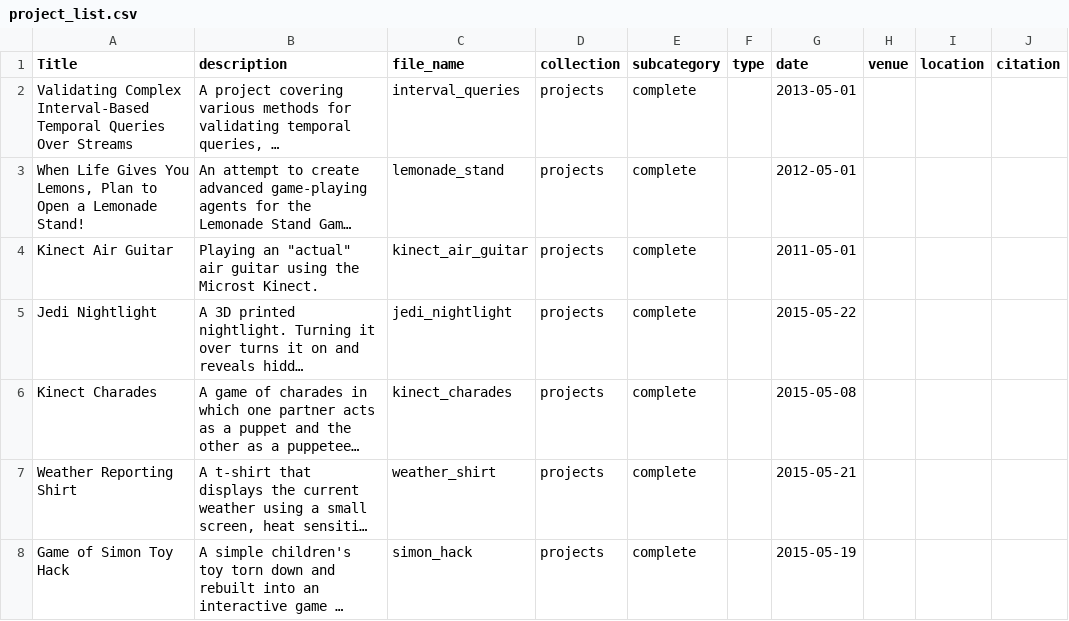
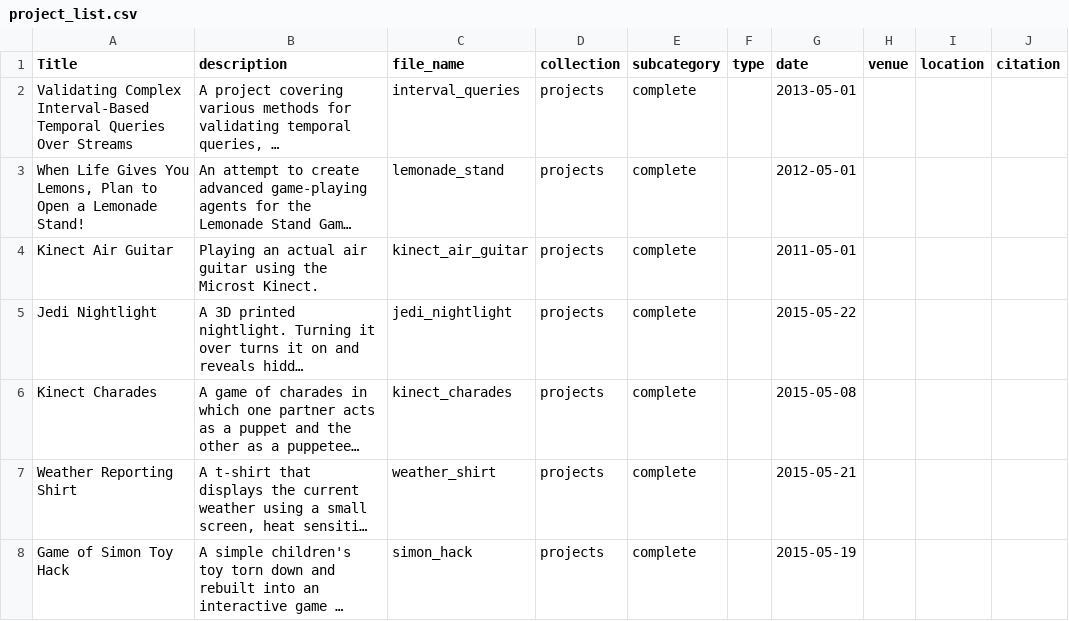
Before and after one commit to daslerpc/daslerpc.github.io, a CSV file: project_list.csv, drawn as a sheet; only a part is shown; long unchanged cells end in …; the diff names each change by its address in the sheet, - before the commit and + after, or states it on an @@ line.

Commit message:
Fix data/script error and remove quotes from kinect project.

```diff
--- a/project_list.csv
+++ b/project_list.csv
-B4 (description): Playing an "actual" air guitar…
+B4 (description): Playing an actual air guitar…
```
Also changed, not shown: 54 other files.
